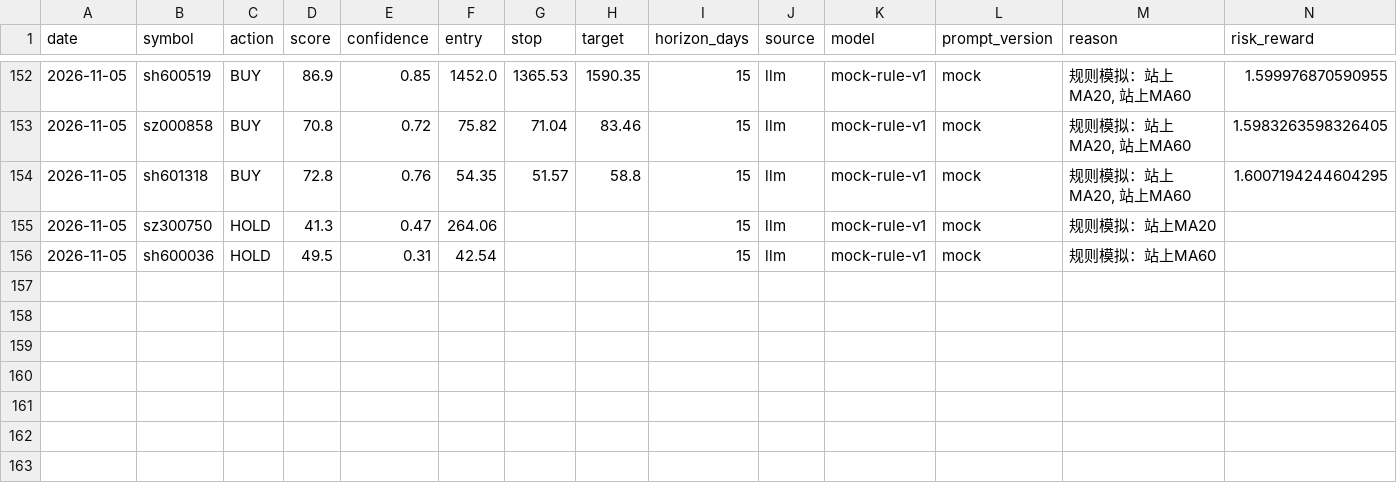
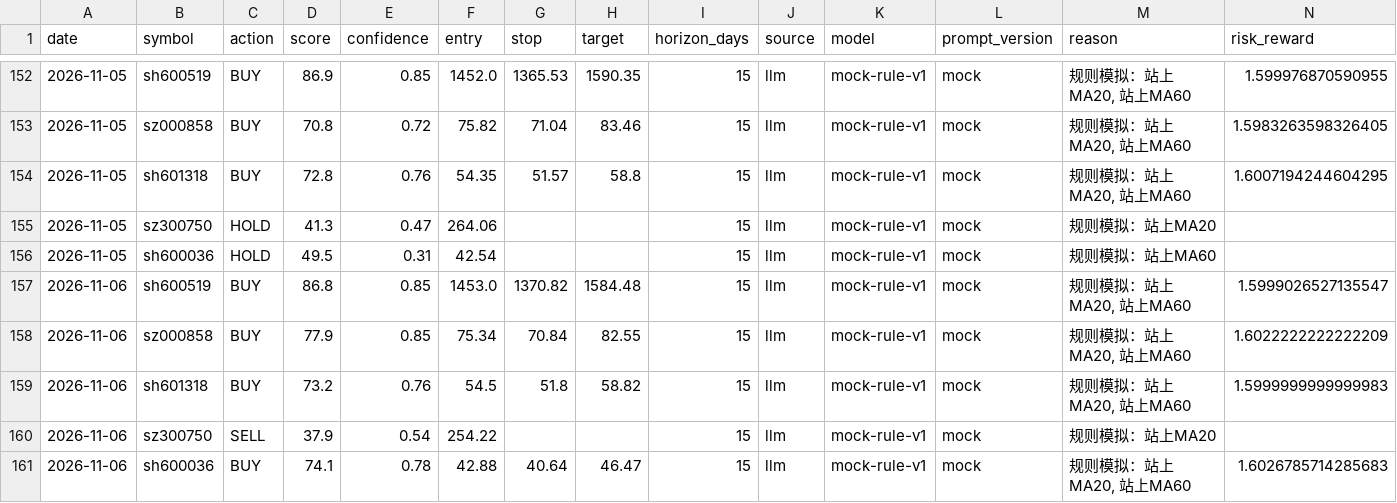
Before and after one commit to AandBorC/dsa-lite, a CSV file: data/ledger/signals.csv, drawn as a sheet; only a part is shown, gaps mark what is left out; rows hold the shown columns only; the diff names each change by its address in the sheet, - before the commit and + after, or states it on an @@ line.

```diff
--- a/data/ledger/signals.csv
+++ b/data/ledger/signals.csv
+row 157: 2026-11-06 | sh600519 | BUY | 86.8 | 0.85 | 1453.0 | 1370.82 | 1584.48 | 15 | llm | mock-rule-v1 | mock | 规则模拟：站上MA20, 站上MA60 | 1.5999026527135547
+row 158: 2026-11-06 | sz000858 | BUY | 77.9 | 0.85 | 75.34 | 70.84 | 82.55 | 15 | llm | mock-rule-v1 | mock | 规则模拟：站上MA20, 站上MA60 | 1.6022222222222209
+row 159: 2026-11-06 | sh601318 | BUY | 73.2 | 0.76 | 54.5 | 51.8 | 58.82 | 15 | llm | mock-rule-v1 | mock | 规则模拟：站上MA20, 站上MA60 | 1.5999999999999983
+row 160: 2026-11-06 | sz300750 | SELL | 37.9 | 0.54 | 254.22 |  |  | 15 | llm | mock-rule-v1 | mock | 规则模拟：站上MA20
+row 161: 2026-11-06 | sh600036 | BUY | 74.1 | 0.78 | 42.88 | 40.64 | 46.47 | 15 | llm | mock-rule-v1 | mock | 规则模拟：站上MA20, 站上MA60 | 1.6026785714285683
```
Also changed, not shown: 3 other files.
